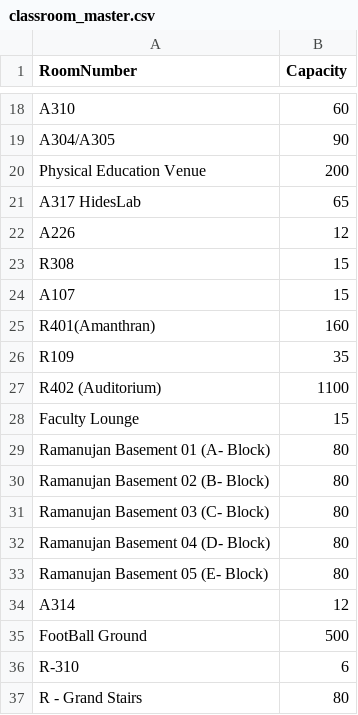
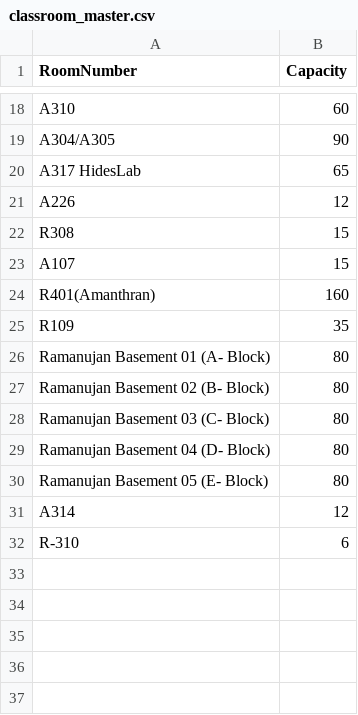
Before and after one commit to gsriiitb/timetabling, a CSV file: classroom_master.csv, drawn as a sheet; only a part is shown, gaps mark what is left out; the diff names each change by its address in the sheet, - before the commit and + after, or states it on an @@ line.

```diff
--- a/classroom_master.csv
+++ b/classroom_master.csv
-row 20: Physical Education Venue | 200
-row 27: R402 (Auditorium) | 1100
-row 28: Faculty Lounge | 15
-row 35: FootBall Ground | 500
-row 37: R - Grand Stairs | 80
```
Also changed, not shown: course_master.csv, 8 other files.
